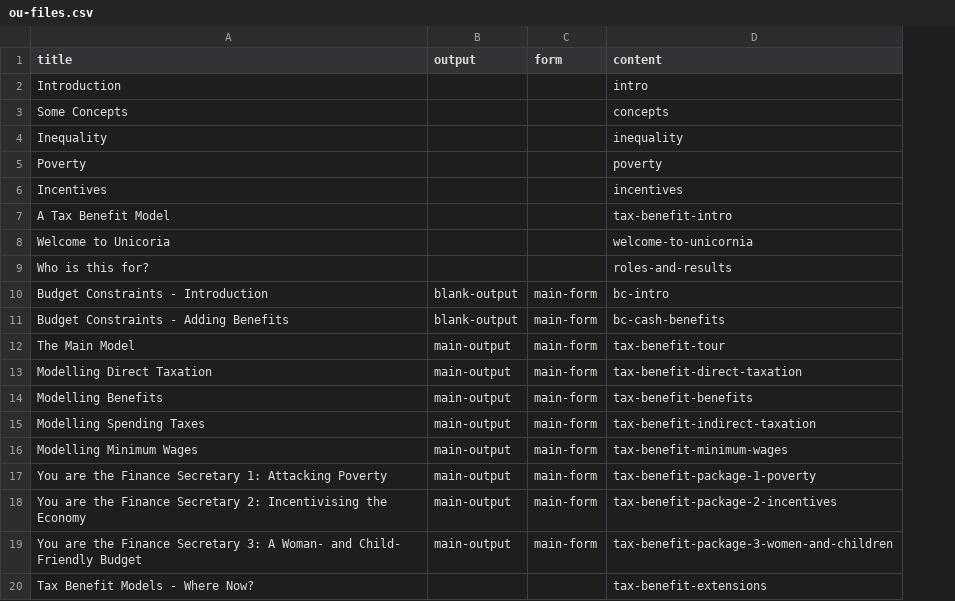
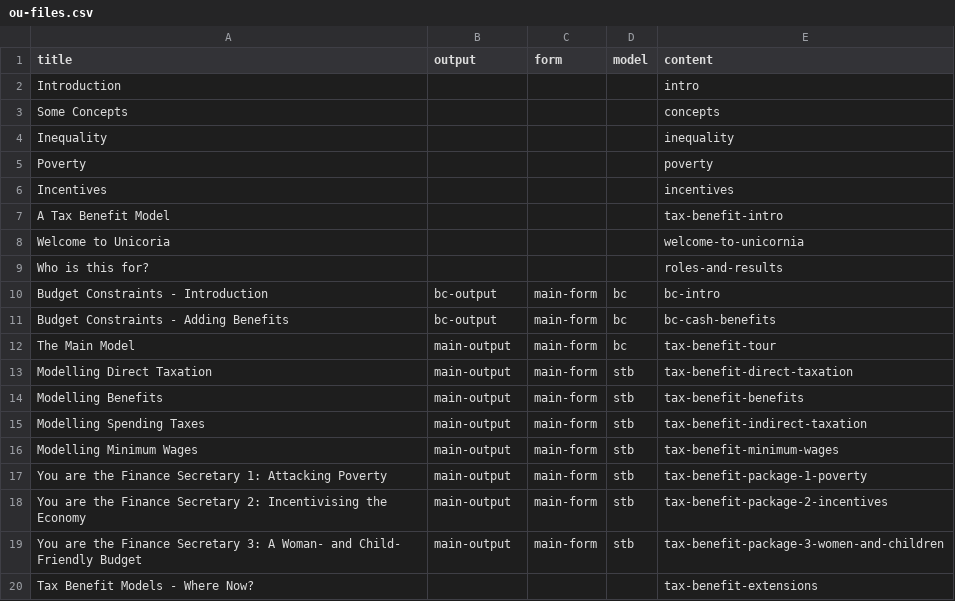
Before and after one commit to grahamstark/stb.jl, a CSV file: web/includes/ou-files.csv, drawn as a sheet; the diff names each change by its address in the sheet, - before the commit and + after, or states it on an @@ line.

```diff
--- a/web/includes/ou-files.csv
+++ b/web/includes/ou-files.csv
+column D (model), rows 10-19: bc | bc | bc | stb | stb | stb | stb | stb | stb | stb
-B10:B11 (output): blank-output
+B10:B11 (output): bc-output
```
Also changed, not shown: 5 other files.
